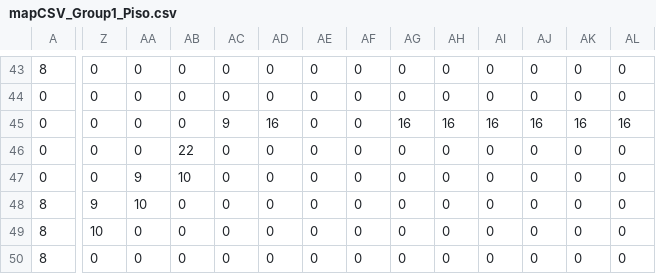
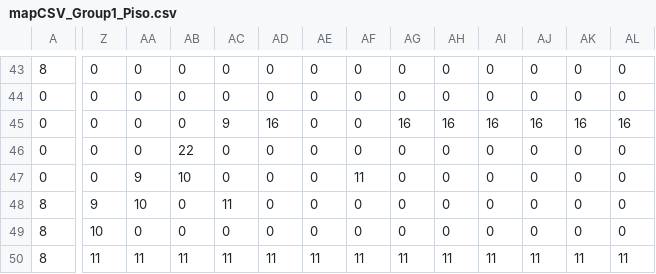
Before and after one commit to cesardt/ProyectoVideojuegos, a CSV file: src/com/powerflasher/SampleApp/Area2/mapCSV_Group1_Piso.csv, drawn as a sheet; only a part is shown, gaps mark what is left out; the diff covers the shown part only; the diff names each change by its address in the sheet, - before the commit and + after, or states it on an @@ line.

Commit message:
fondo area 2 y enredaderas
movimiento enredadera y fondo

```diff
--- a/src/com/powerflasher/SampleApp/Area2/mapCSV_Group1_Piso.csv
+++ b/src/com/powerflasher/SampleApp/Area2/mapCSV_Group1_Piso.csv
-AF47: 0
+AF47: 11
-AC48: 0
+AC48: 11
-Z50: 0
+Z50: 11
-AA50: 0
+AA50: 11
-AB50: 0
+AB50: 11
-AC50: 0
+AC50: 11
-AD50: 0
+AD50: 11
-AE50: 0
+AE50: 11
-AF50: 0
+AF50: 11
-AG50: 0
+AG50: 11
-AH50: 0
+AH50: 11
-AI50: 0
+AI50: 11
-AJ50: 0
+AJ50: 11
-AK50: 0
+AK50: 11
-AL50: 0
+AL50: 11
```
Also changed, not shown: 8 edited cells elsewhere in this file, src/com/powerflasher/SampleApp/Area2/mapCSV_Group1_Items.csv, src/com/powerflasher/SampleApp/Area2/mapCSV_Group1_Pared.csv, 8 other files.
